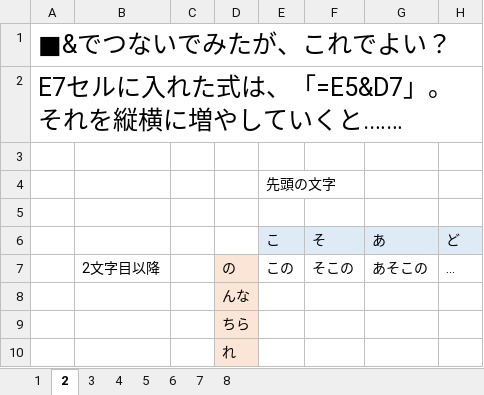
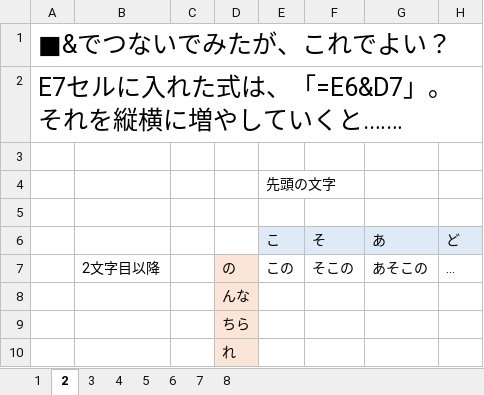
Before and after one commit to nishioWU/JNPC2302, an Excel workbook: 1)表の練習/1)表の練習.xlsx, sheet 2, drawn as a sheet; values as stored, in another font and other column widths than the file's, no borders; the diff names each change by its address in the sheet, - before the commit and + after, or states it on an @@ line.

```diff
--- a/1)表の練習/1)表の練習.xlsx (sheet 2)
+++ b/1)表の練習/1)表の練習.xlsx (sheet 2)
-A2: E7セルに入れた式は、「=E5&D7」。それを縦横に増やしていくと.……
+A2: E7セルに入れた式は、「=E6&D7」。それを縦横に増やしていくと.……
```
Also changed, not shown: sheet 3, sheet 8, sheet 7, sheet 4, sheet 5, sheet 6.
